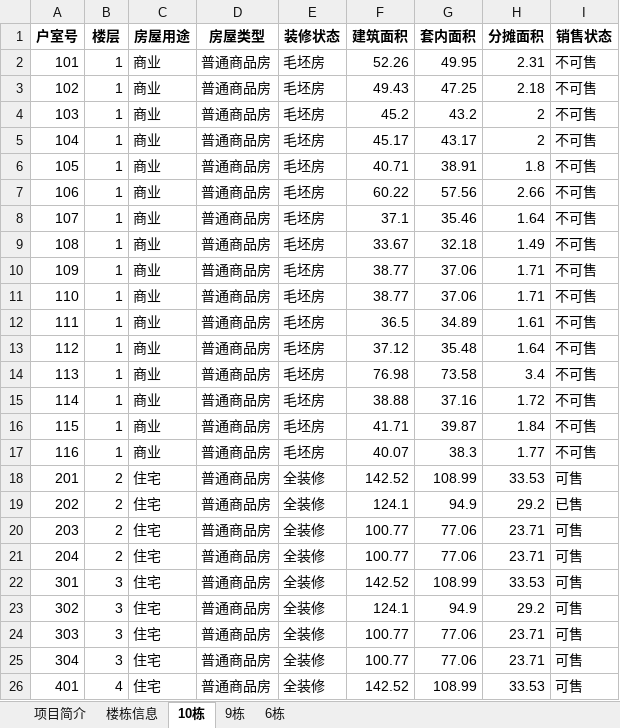
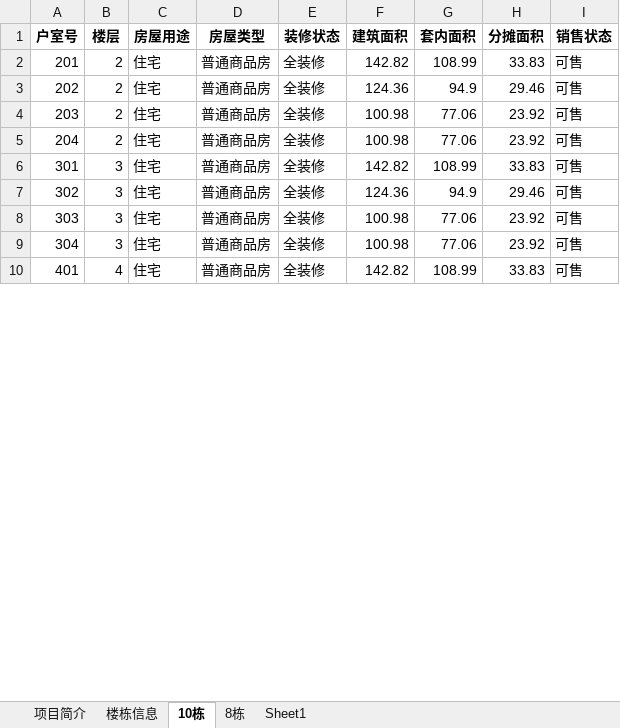
Before and after one commit to HanKin2015/Storage, an Excel workbook: python/project/CS_hourse_data_crawler/梅溪湖依云曦城楼盘.xlsx, sheet 10栋, drawn as a sheet; only a part is shown; values as stored, in another font and other column widths than the file's, no borders; removed rows and columns are numbered as before the commit, all else as after; the diff covers the shown part only; the diff names each change by its address in the sheet, - before the commit and + after, or states it on an @@ line.

```diff
--- a/python/project/CS_hourse_data_crawler/梅溪湖依云曦城楼盘.xlsx (sheet 10栋)
+++ b/python/project/CS_hourse_data_crawler/梅溪湖依云曦城楼盘.xlsx (sheet 10栋)
-sheet tab: 9栋
+sheet tab: 8栋
-sheet tab: 6栋
+sheet tab: Sheet1
-row 2: 101 | 1 | 商业 | 普通商品房 | 毛坯房 | 52.26 | 49.95 | 2.31 | 不可售
-row 3: 102 | 1 | 商业 | 普通商品房 | 毛坯房 | 49.43 | 47.25 | 2.18 | 不可售
-row 4: 103 | 1 | 商业 | 普通商品房 | 毛坯房 | 45.2 | 43.2 | 2 | 不可售
-row 5: 104 | 1 | 商业 | 普通商品房 | 毛坯房 | 45.17 | 43.17 | 2 | 不可售
-row 6: 105 | 1 | 商业 | 普通商品房 | 毛坯房 | 40.71 | 38.91 | 1.8 | 不可售
-row 7: 106 | 1 | 商业 | 普通商品房 | 毛坯房 | 60.22 | 57.56 | 2.66 | 不可售
-row 8: 107 | 1 | 商业 | 普通商品房 | 毛坯房 | 37.1 | 35.46 | 1.64 | 不可售
-row 9: 108 | 1 | 商业 | 普通商品房 | 毛坯房 | 33.67 | 32.18 | 1.49 | 不可售
-row 10: 109 | 1 | 商业 | 普通商品房 | 毛坯房 | 38.77 | 37.06 | 1.71 | 不可售
-row 11: 110 | 1 | 商业 | 普通商品房 | 毛坯房 | 38.77 | 37.06 | 1.71 | 不可售
-row 12: 111 | 1 | 商业 | 普通商品房 | 毛坯房 | 36.5 | 34.89 | 1.61 | 不可售
-row 13: 112 | 1 | 商业 | 普通商品房 | 毛坯房 | 37.12 | 35.48 | 1.64 | 不可售
-row 14: 113 | 1 | 商业 | 普通商品房 | 毛坯房 | 76.98 | 73.58 | 3.4 | 不可售
-row 15: 114 | 1 | 商业 | 普通商品房 | 毛坯房 | 38.88 | 37.16 | 1.72 | 不可售
-row 16: 115 | 1 | 商业 | 普通商品房 | 毛坯房 | 41.71 | 39.87 | 1.84 | 不可售
-row 17: 116 | 1 | 商业 | 普通商品房 | 毛坯房 | 40.07 | 38.3 | 1.77 | 不可售
-F2 (建筑面积): 142.52
+F2 (建筑面积): 142.82
-H2 (分摊面积): 33.53
+H2 (分摊面积): 33.83
-F3 (建筑面积): 124.1
+F3 (建筑面积): 124.36
-H3 (分摊面积): 29.2
+H3 (分摊面积): 29.46
-I3 (销售状态): 已售
+I3 (销售状态): 可售
-F4:F5 (建筑面积): 100.77
+F4:F5 (建筑面积): 100.98
-H4:H5 (分摊面积): 23.71
+H4:H5 (分摊面积): 23.92
-F6 (建筑面积): 142.52
+F6 (建筑面积): 142.82
-H6 (分摊面积): 33.53
+H6 (分摊面积): 33.83
-F7 (建筑面积): 124.1
+F7 (建筑面积): 124.36
-H7 (分摊面积): 29.2
+H7 (分摊面积): 29.46
-F8:F9 (建筑面积): 100.77
+F8:F9 (建筑面积): 100.98
-H8:H9 (分摊面积): 23.71
+H8:H9 (分摊面积): 23.92
-F10 (建筑面积): 142.52
+F10 (建筑面积): 142.82
-H10 (分摊面积): 33.53
+H10 (分摊面积): 33.83
```
Also changed, not shown: 4 added rows and 311 edited cells elsewhere in this sheet, sheet 楼栋信息, sheet Sheet1, sheet 8栋, 5 other files.
